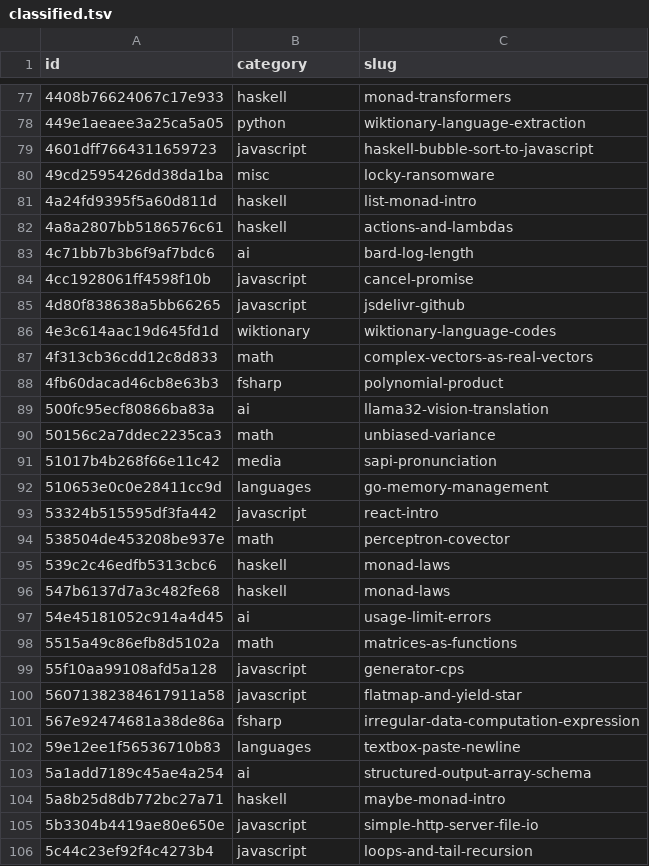
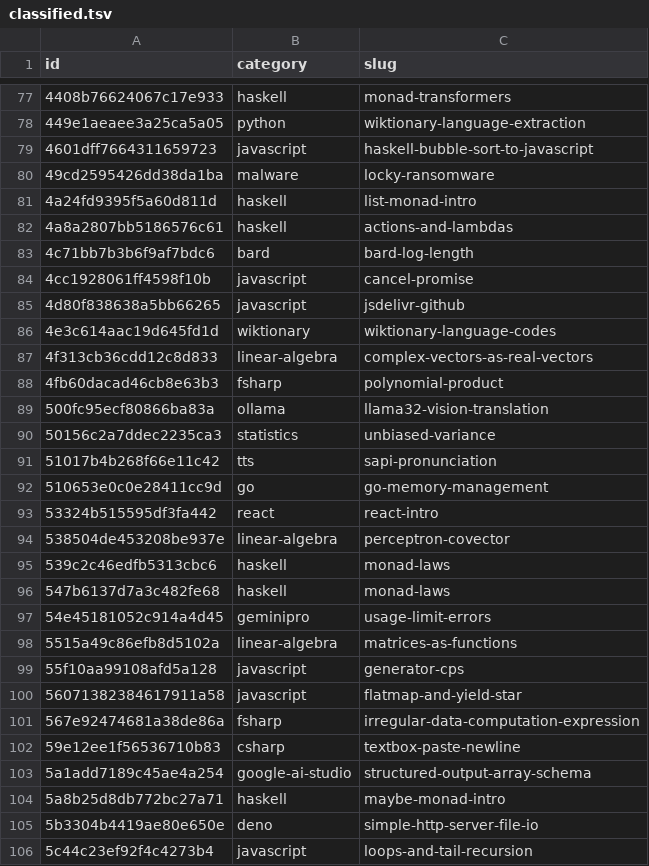
Before and after one commit to 7shi/qiita, a TSV file: classified.tsv, drawn as a sheet; only a part is shown, gaps mark what is left out; the diff covers the shown part only.

Commit message:
classified.tsvをLLM生出力に戻しcategory.txt生成時にcategory_map.txtを適用

```diff
--- a/classified.tsv
+++ b/classified.tsv
@@ -79,6 +79,6 @@ id	category	slug
 4601dff7664311659723	javascript	haskell-bubble-sort-to-javascript
-49cd2595426dd38da1ba	misc	locky-ransomware
+49cd2595426dd38da1ba	malware	locky-ransomware
 4a24fd9395f5a60d811d	haskell	list-monad-intro
 4a8a2807bb5186576c61	haskell	actions-and-lambdas
-4c71bb7b3b6f9af7bdc6	ai	bard-log-length
+4c71bb7b3b6f9af7bdc6	bard	bard-log-length
 4cc1928061ff4598f10b	javascript	cancel-promise
@@ -86,14 +86,14 @@ id	category	slug
 4e3c614aac19d645fd1d	wiktionary	wiktionary-language-codes
-4f313cb36cdd12c8d833	math	complex-vectors-as-real-vectors
+4f313cb36cdd12c8d833	linear-algebra	complex-vectors-as-real-vectors
 4fb60dacad46cb8e63b3	fsharp	polynomial-product
-500fc95ecf80866ba83a	ai	llama32-vision-translation
-50156c2a7ddec2235ca3	math	unbiased-variance
-51017b4b268f66e11c42	media	sapi-pronunciation
-510653e0c0e28411cc9d	languages	go-memory-management
-53324b515595df3fa442	javascript	react-intro
-538504de453208be937e	math	perceptron-covector
+500fc95ecf80866ba83a	ollama	llama32-vision-translation
+50156c2a7ddec2235ca3	statistics	unbiased-variance
+51017b4b268f66e11c42	tts	sapi-pronunciation
+510653e0c0e28411cc9d	go	go-memory-management
+53324b515595df3fa442	react	react-intro
+538504de453208be937e	linear-algebra	perceptron-covector
 539c2c46edfb5313cbc6	haskell	monad-laws
 547b6137d7a3c482fe68	haskell	monad-laws
-54e45181052c914a4d45	ai	usage-limit-errors
-5515a49c86efb8d5102a	math	matrices-as-functions
+54e45181052c914a4d45	geminipro	usage-limit-errors
+5515a49c86efb8d5102a	linear-algebra	matrices-as-functions
 55f10aa99108afd5a128	javascript	generator-cps
@@ -101,6 +101,6 @@ id	category	slug
 567e92474681a38de86a	fsharp	irregular-data-computation-expression
-59e12ee1f56536710b83	languages	textbox-paste-newline
-5a1add7189c45ae4a254	ai	structured-output-array-schema
+59e12ee1f56536710b83	csharp	textbox-paste-newline
+5a1add7189c45ae4a254	google-ai-studio	structured-output-array-schema
 5a8b25d8db772bc27a71	haskell	maybe-monad-intro
-5b3304b4419ae80e650e	javascript	simple-http-server-file-io
+5b3304b4419ae80e650e	deno	simple-http-server-file-io
 5c44c23ef92f4c4273b4	javascript	loops-and-tail-recursion
```
Also changed, not shown: 120 edited cells elsewhere in this file, 2 other files.
